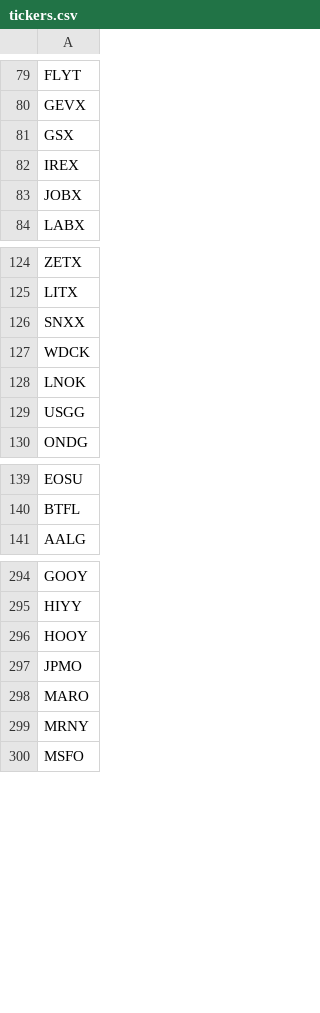
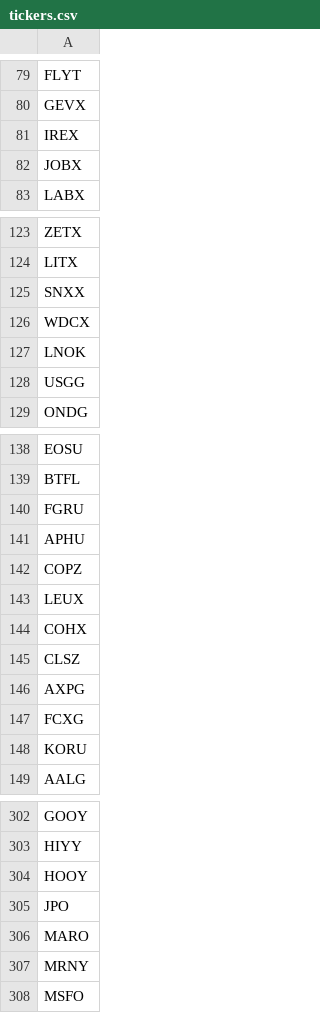
Before and after one commit to GoldmanDrew/ls-algo, a CSV file: notebooks/tickers.csv, drawn as a sheet; only a part is shown, gaps mark what is left out.

```diff
--- a/notebooks/tickers.csv
+++ b/notebooks/tickers.csv
@@ -80,3 +80,2 @@ FLYT
 GEVX
-GSX
 IREX
@@ -126,3 +125,3 @@ LITX
 SNXX
-WDCK
+WDCX
 LNOK
@@ -140,2 +139,11 @@ EOSU
 BTFL
+FGRU
+APHU
+COPZ
+LEUX
+COHX
+CLSZ
+AXPG
+FCXG
+KORU
 AALG
@@ -296,3 +304,3 @@ HIYY
 HOOY
-JPMO
+JPO
 MARO
```
Also changed, not shown: notebooks/all_pairs_with_betas.csv, notebooks/etf_universe.csv.
